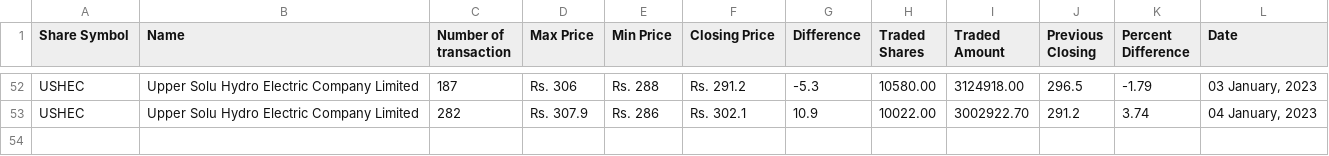
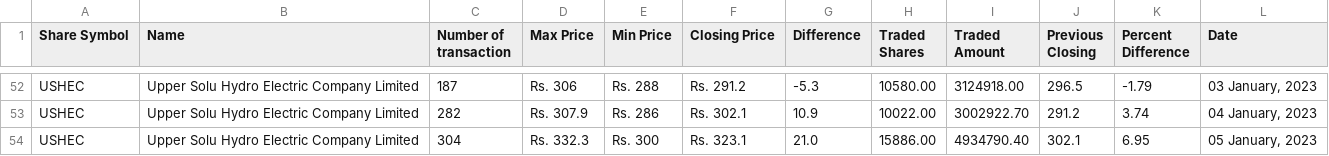
Before and after one commit to neeschal00/nepal-share, a CSV file: ShareData/ushec_today.csv, drawn as a sheet; only a part is shown, gaps mark what is left out.

Commit message:
Share Data updated successflly

```diff
--- a/ShareData/ushec_today.csv
+++ b/ShareData/ushec_today.csv
@@ -53 +53,2 @@ USHEC,Upper Solu Hydro Electric Company Limited,187,Rs. 306,Rs. 288,Rs. 291.2,-5
 USHEC,Upper Solu Hydro Electric Company Limited,282,Rs. 307.9,Rs. 286,Rs. 302.1,10.9,10022.00,3002922.70,291.2,3.74,"04 January, 2023"
+USHEC,Upper Solu Hydro Electric Company Limited,304,Rs. 332.3,Rs. 300,Rs. 323.1,21.0,15886.00,4934790.40,302.1,6.95,"05 January, 2023"
```
Also changed, not shown: ShareData/gvl_today.csv, ShareData/mbjc_today.csv, 10 other files.
